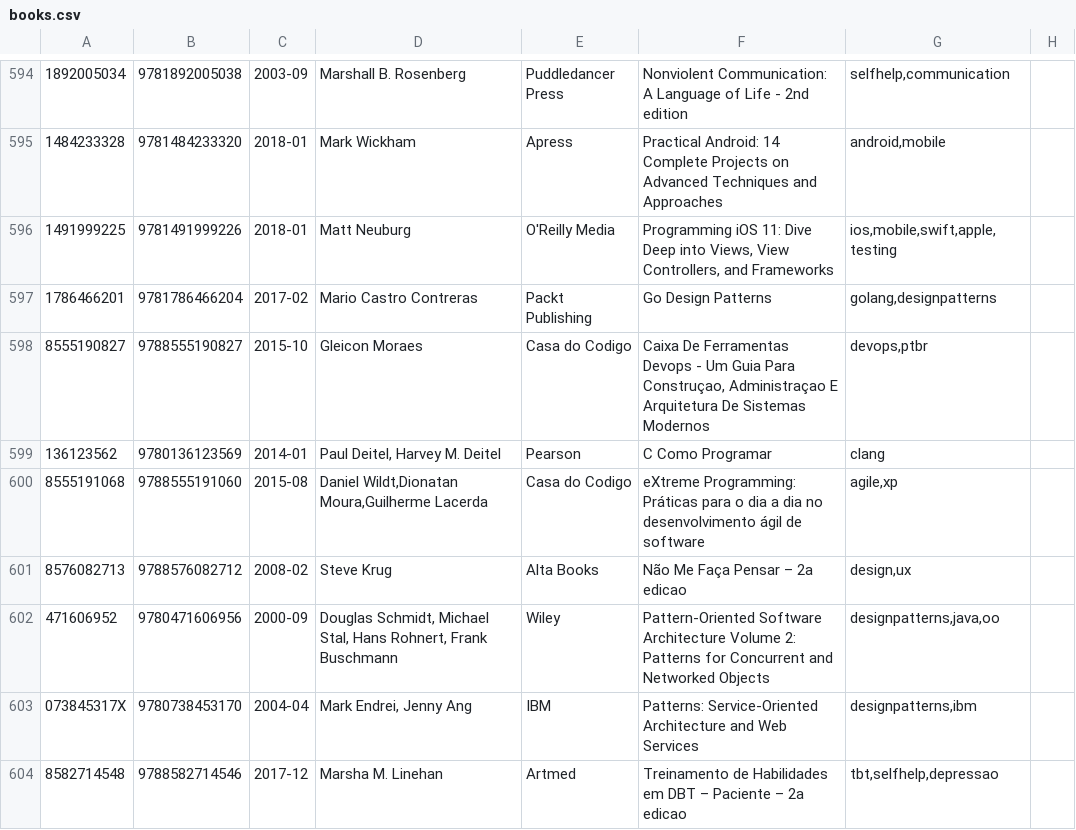
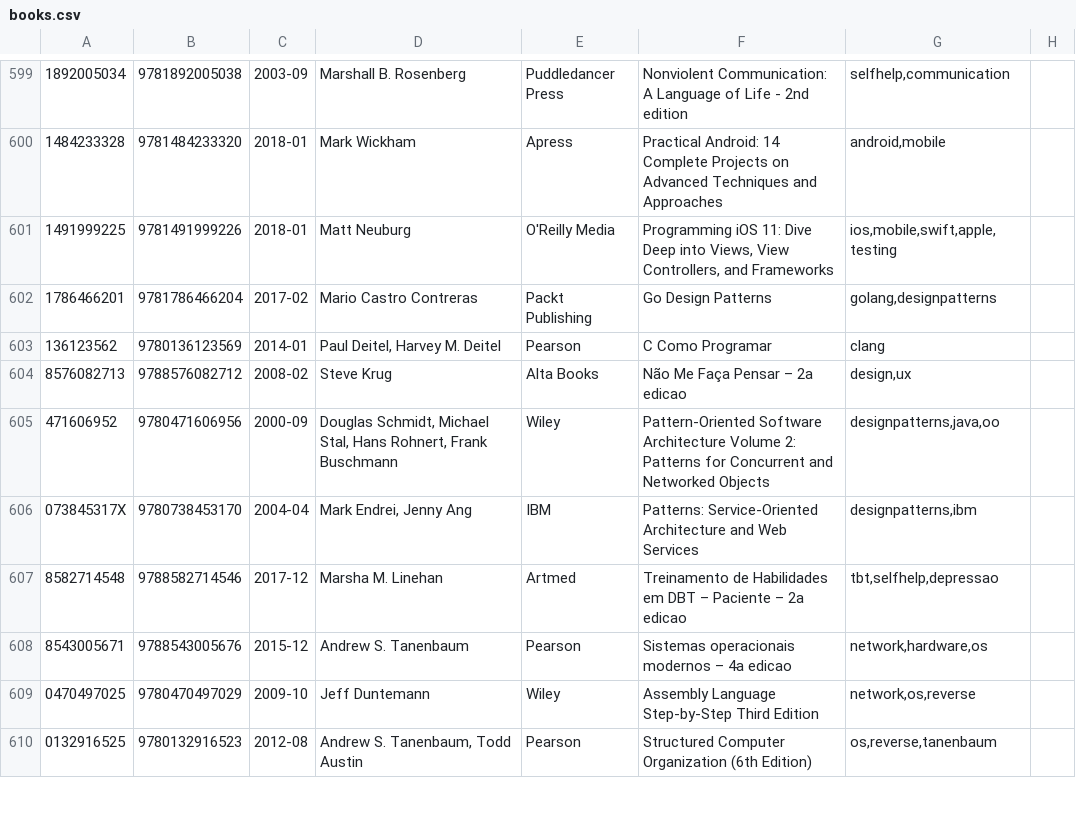
Before and after one commit to gustavohenrique/books, a CSV file: books.csv, drawn as a sheet; only a part is shown, gaps mark what is left out; the shorter side is filled out with more unchanged rows; removed rows and columns are numbered as before the commit, all else as after; the diff covers the shown part only; the diff names each change by its address in the sheet, - before the commit and + after, or states it on an @@ line.

```diff
--- a/books.csv
+++ b/books.csv
-row 598: 8555190827 | 9788555190827 | 2015-10 | Gleicon Moraes | Casa do Codigo | Caixa De Ferramentas Devops - Um Guia Para Construçao, Administraçao E Arquitetura De Sistemas Modernos | devops,ptbr
-row 600: 8555191068 | 9788555191060 | 2015-08 | Daniel Wildt,Dionatan Moura,Guilherme Lacerda | Casa do Codigo | eXtreme Programming: Práticas para o dia a dia no desenvolvimento ágil de software | agile,xp
```
Also changed, not shown: 13 added rows, 5 removed rows and 19 moved rows elsewhere in this file, 9 other files.
